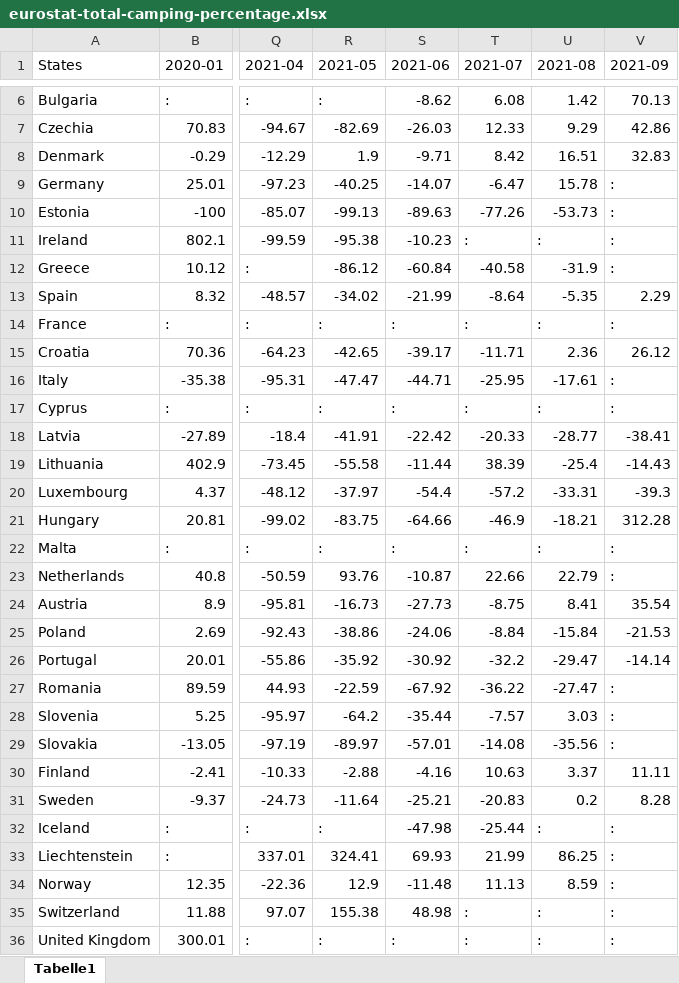
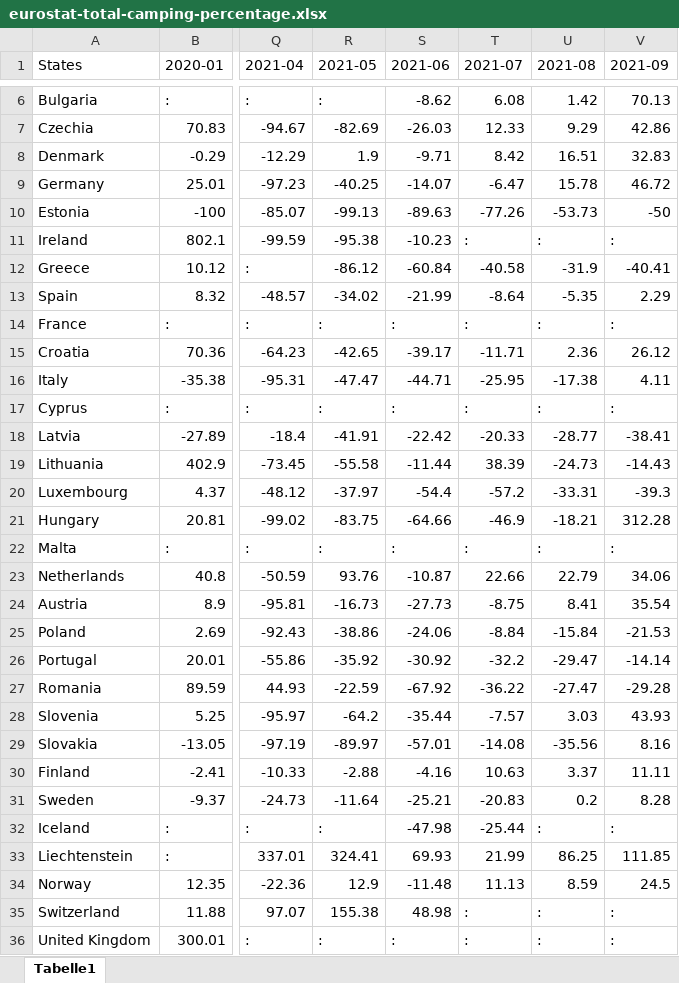
Before and after one commit to LisaPramann/tourism-trends-covid, an Excel workbook: 99_data-sets-raw/Eurostat/eurostat-total-camping-percentage.xlsx, sheet Tabelle1, drawn as a sheet; only a part is shown, gaps mark what is left out; values as stored, in another font and other column widths than the file's, no cell formats; the diff covers the shown part only; the diff names each change by its address in the sheet, - before the commit and + after, or states it on an @@ line.

```diff
--- a/99_data-sets-raw/Eurostat/eurostat-total-camping-percentage.xlsx (sheet Tabelle1)
+++ b/99_data-sets-raw/Eurostat/eurostat-total-camping-percentage.xlsx (sheet Tabelle1)
-V9 (2021-09): :
+V9 (2021-09): 46.72
-V10 (2021-09): :
+V10 (2021-09): -50
-V12 (2021-09): :
+V12 (2021-09): -40.41
-U16 (2021-08): -17.61
+U16 (2021-08): -17.38
-V16 (2021-09): :
+V16 (2021-09): 4.11
-U19 (2021-08): -25.4
+U19 (2021-08): -24.73
-V23 (2021-09): :
+V23 (2021-09): 34.06
-V27 (2021-09): :
+V27 (2021-09): -29.28
-V28 (2021-09): :
+V28 (2021-09): 43.93
-V29 (2021-09): :
+V29 (2021-09): 8.16
-V33 (2021-09): :
+V33 (2021-09): 111.85
-V34 (2021-09): :
+V34 (2021-09): 24.5
```
Also changed, not shown: 1 edited cell elsewhere in this sheet, cell formats, 99_data-sets-raw/Eurostat/eurostat-domestic-camping-percentage.xlsx, 99_data-sets-raw/Eurostat/eurostat-domestic-percentage.xlsx, 11 other files.
